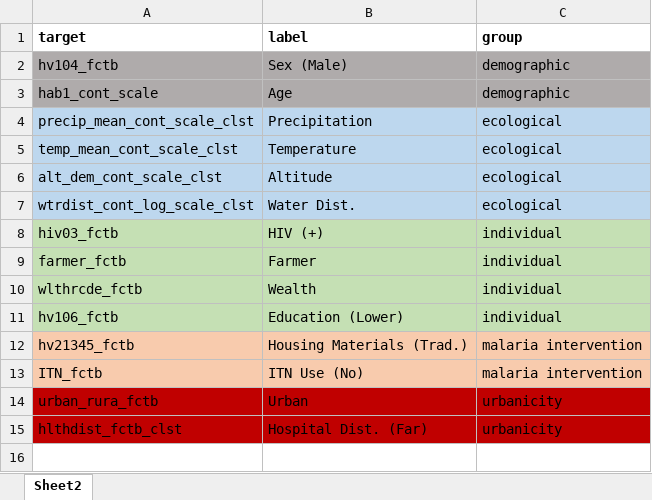
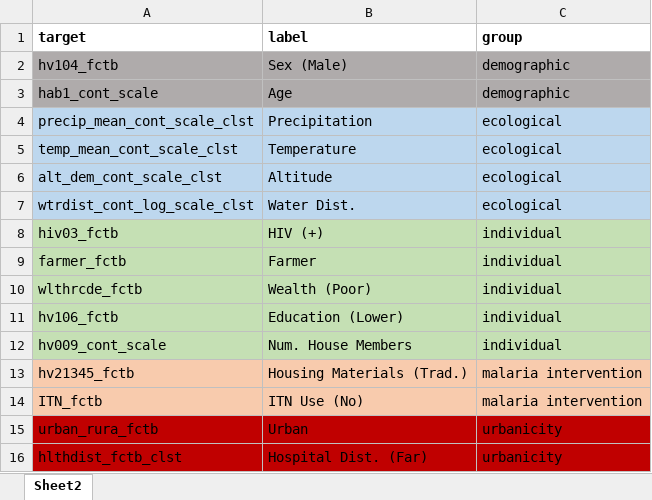
Before and after one commit to nickbrazeau/VivID_Epi, an Excel workbook: internal_datamap_files/risk_factor_plot_liftover.xlsx, sheet Sheet2, drawn as a sheet; values as stored, in another font and other column widths than the file's, no borders; table styles not drawn; the diff names each change by its address in the sheet, - before the commit and + after, or states it on an @@ line.

Commit message:
fix household

```diff
--- a/internal_datamap_files/risk_factor_plot_liftover.xlsx (sheet Sheet2)
+++ b/internal_datamap_files/risk_factor_plot_liftover.xlsx (sheet Sheet2)
-B10 (label): Wealth
+B10 (label): Wealth (Poor)
+row 12: hv009_cont_scale | Num. House Members | individual
```
